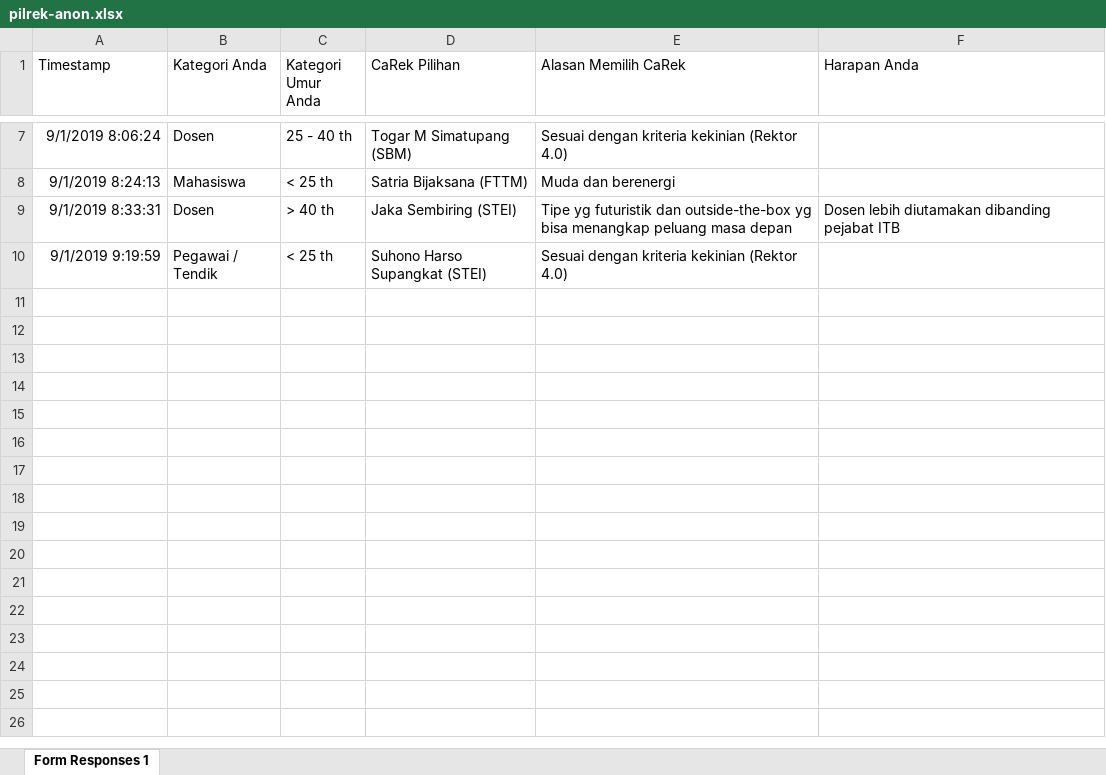
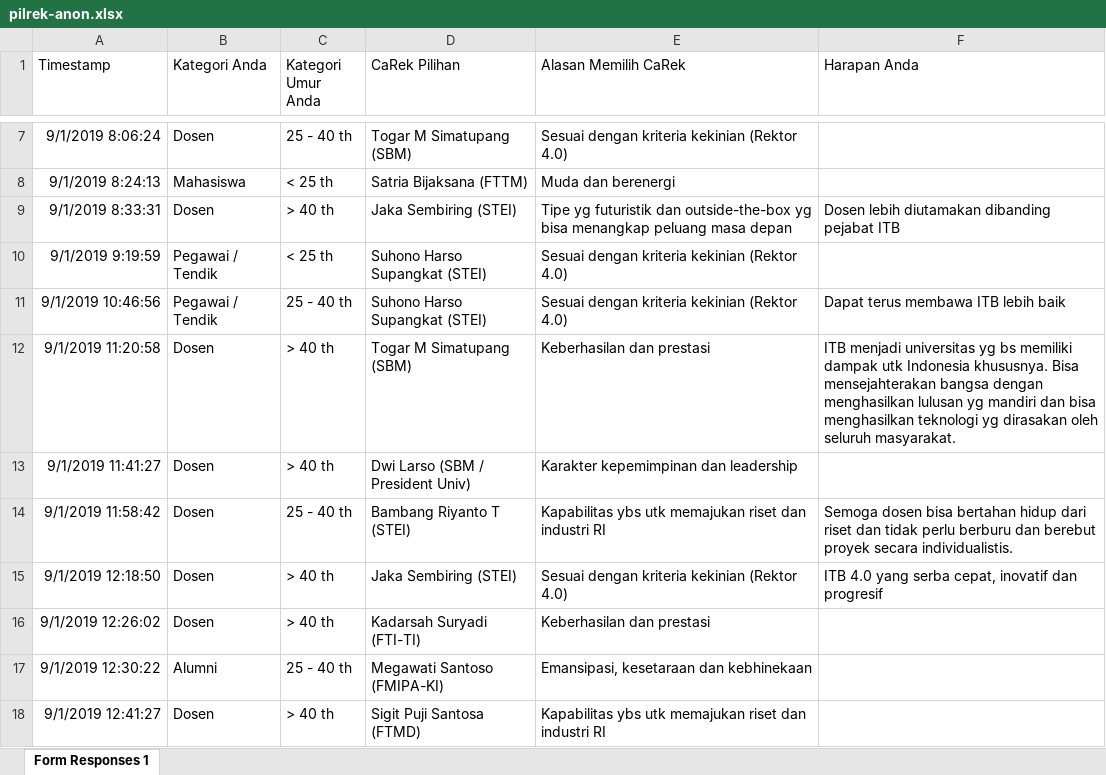
Before and after one commit to eueung/pilrek, an Excel workbook: pilrek-anon.xlsx, sheet Form Responses 1, drawn as a sheet; only a part is shown, gaps mark what is left out; values as stored, in another font and other column widths than the file's, no borders; charts and pictures not drawn; the diff names each change by its address in the sheet, - before the commit and + after, or states it on an @@ line.

```diff
--- a/pilrek-anon.xlsx (sheet Form Responses 1)
+++ b/pilrek-anon.xlsx (sheet Form Responses 1)
+row 11: 9/1/2019 10:46:56 | Pegawai / Tendik | 25 - 40 th | Suhono Harso Supangkat (STEI) | Sesuai dengan kriteria kekinian (Rektor 4.0) | Dapat terus membawa ITB lebih baik
+row 12: 9/1/2019 11:20:58 | Dosen | > 40 th | Togar M Simatupang (SBM) | Keberhasilan dan prestasi | ITB menjadi universitas yg bs memiliki dampak utk Indonesia khususnya. Bisa mensejahterakan bangsa dengan menghasilkan lulusan yg mandiri dan bisa menghasilkan teknologi yg dirasakan oleh seluruh masyarakat.
+row 13: 9/1/2019 11:41:27 | Dosen | > 40 th | Dwi Larso (SBM / President Univ) | Karakter kepemimpinan dan leadership
+row 14: 9/1/2019 11:58:42 | Dosen | 25 - 40 th | Bambang Riyanto T (STEI) | Kapabilitas ybs utk memajukan riset dan industri RI | Semoga dosen bisa bertahan hidup dari riset dan tidak perlu berburu dan berebut proyek secara individualistis.
+row 15: 9/1/2019 12:18:50 | Dosen | > 40 th | Jaka Sembiring (STEI) | Sesuai dengan kriteria kekinian (Rektor 4.0) | ITB 4.0 yang serba cepat, inovatif dan progresif
+row 16: 9/1/2019 12:26:02 | Dosen | > 40 th | Kadarsah Suryadi (FTI-TI) | Keberhasilan dan prestasi
+row 17: 9/1/2019 12:30:22 | Alumni | 25 - 40 th | Megawati Santoso (FMIPA-KI) | Emansipasi, kesetaraan dan kebhinekaan
+row 18: 9/1/2019 12:41:27 | Dosen | > 40 th | Sigit Puji Santosa (FTMD) | Kapabilitas ybs utk memajukan riset dan industri RI
```
Also changed, not shown: 1 other file.
